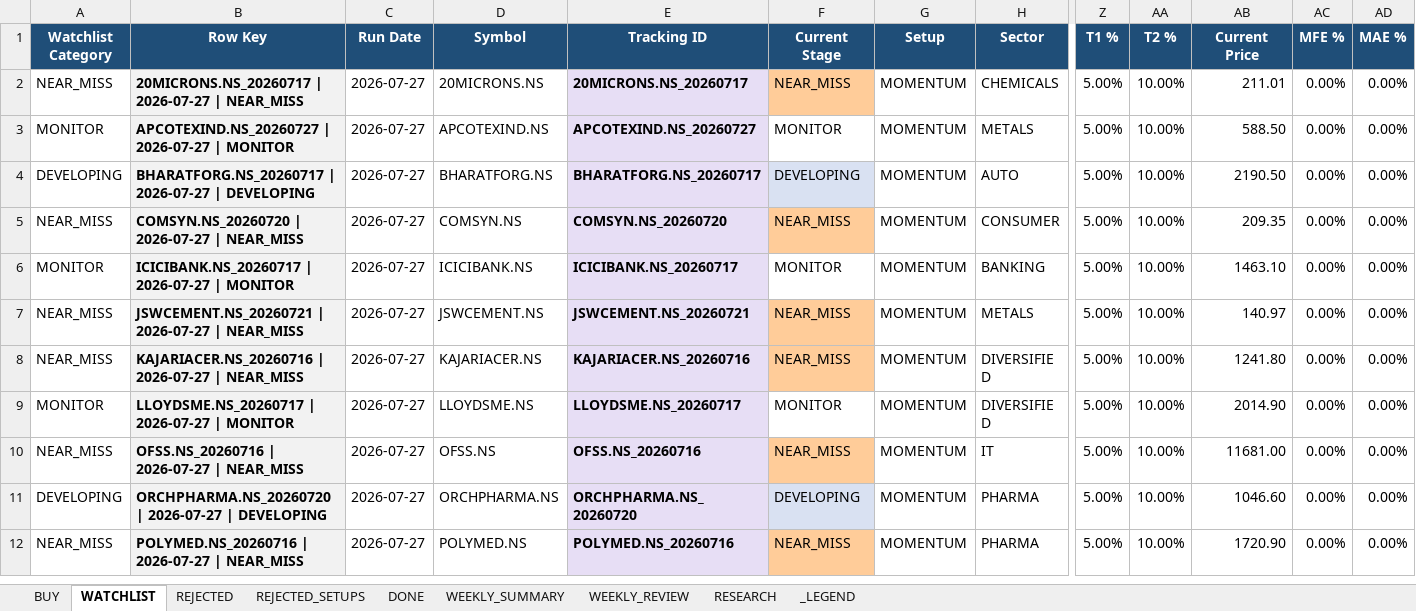
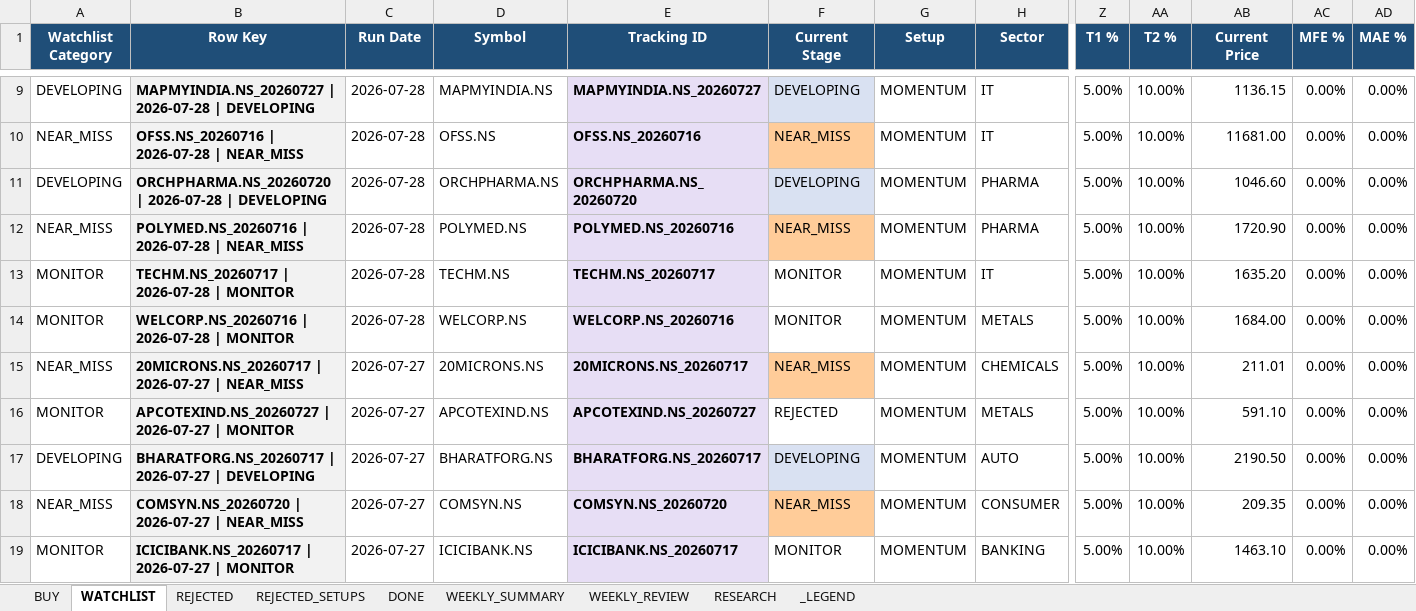
Before and after one commit to Gdsk-Sravan/Analyse-recommend-track, an Excel workbook: tracking_workbook.xlsx, sheet WATCHLIST, drawn as a sheet; only a part is shown, gaps mark what is left out; the shorter side is filled out with more unchanged rows; values as stored, in another font and other column widths than the file's, no borders; addresses are those after the commit; rows hold the shown columns only; the diff covers the shown part only; the diff names each change by its address in the sheet, - before the commit and + after, or states it on an @@ line.

```diff
--- a/tracking_workbook.xlsx (sheet WATCHLIST)
+++ b/tracking_workbook.xlsx (sheet WATCHLIST)
+row 9: DEVELOPING | MAPMYINDIA.NS_20260727 | 2026-07-28 | DEVELOPING | 2026-07-28 | MAPMYINDIA.NS | MAPMYINDIA.NS_20260727 | DEVELOPING | MOMENTUM | IT | 5.00% | 10.00% | 1136.15 | 0.00% | 0.00%
+row 10: NEAR_MISS | OFSS.NS_20260716 | 2026-07-28 | NEAR_MISS | 2026-07-28 | OFSS.NS | OFSS.NS_20260716 | NEAR_MISS | MOMENTUM | IT | 5.00% | 10.00% | 11681.00 | 0.00% | 0.00%
+row 11: DEVELOPING | ORCHPHARMA.NS_20260720 | 2026-07-28 | DEVELOPING | 2026-07-28 | ORCHPHARMA.NS | ORCHPHARMA.NS_20260720 | DEVELOPING | MOMENTUM | PHARMA | 5.00% | 10.00% | 1046.60 | 0.00% | 0.00%
+row 12: NEAR_MISS | POLYMED.NS_20260716 | 2026-07-28 | NEAR_MISS | 2026-07-28 | POLYMED.NS | POLYMED.NS_20260716 | NEAR_MISS | MOMENTUM | PHARMA | 5.00% | 10.00% | 1720.90 | 0.00% | 0.00%
+row 13: MONITOR | TECHM.NS_20260717 | 2026-07-28 | MONITOR | 2026-07-28 | TECHM.NS | TECHM.NS_20260717 | MONITOR | MOMENTUM | IT | 5.00% | 10.00% | 1635.20 | 0.00% | 0.00%
+row 14: MONITOR | WELCORP.NS_20260716 | 2026-07-28 | MONITOR | 2026-07-28 | WELCORP.NS | WELCORP.NS_20260716 | MONITOR | MOMENTUM | METALS | 5.00% | 10.00% | 1684.00 | 0.00% | 0.00%
-F16 (Current Stage): MONITOR
+F16 (Current Stage): REJECTED
-AB16 (Current Price): 588.50
+AB16 (Current Price): 591.10
```
Also changed, not shown: 7 added rows, 27 edited cells and cell formats elsewhere in this sheet, sheet REJECTED_SETUPS, sheet REJECTED, sheet RESEARCH, sheet WEEKLY_SUMMARY, 18 other files.
